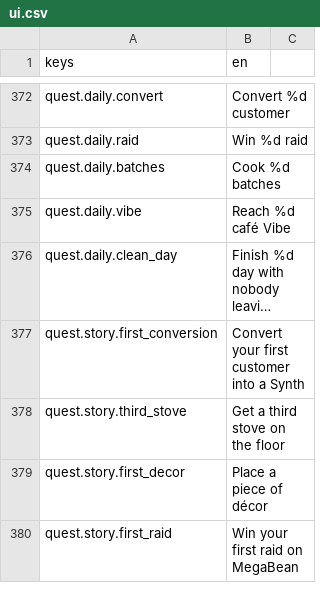
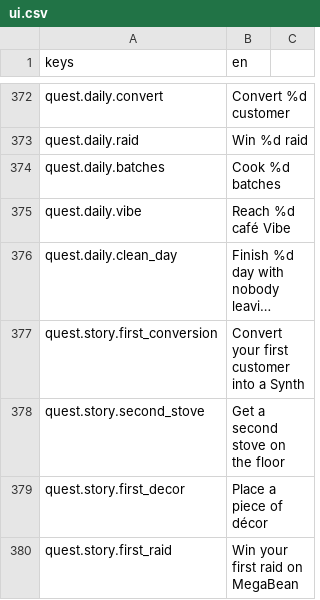
Before and after one commit to KoraWolF/cafe-sim-game, a CSV file: locale/ui.csv, drawn as a sheet; only a part is shown, gaps mark what is left out; long unchanged cells end in …; removed rows and columns are numbered as before the commit, all else as after; the diff names each change by its address in the sheet, - before the commit and + after, or states it on an @@ line.

```diff
--- a/locale/ui.csv
+++ b/locale/ui.csv
-row 378: quest.story.third_stove | Get a third stove on the floor
+row 378: quest.story.second_stove | Get a second stove on the floor
```
Also changed, not shown: 24 other files.
